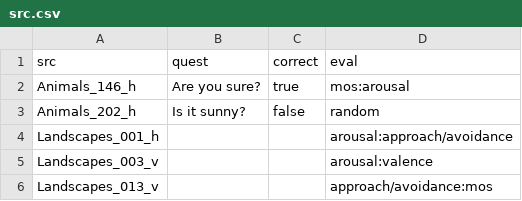
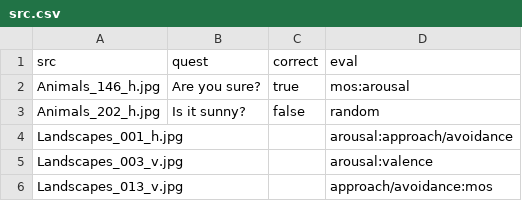
Before and after one commit to miklesz/TUFIQoE_PIQMOS, a CSV file: config/src.csv, drawn as a sheet.

Commit message:
Update src.csv

```diff
--- a/config/src.csv
+++ b/config/src.csv
@@ -1,6 +1,6 @@
 src,quest,correct,eval
-Animals_146_h,Are you sure?,true,mos:arousal
-Animals_202_h,Is it sunny?,false,random
-Landscapes_001_h,,,arousal:approach/avoidance
-Landscapes_003_v,,,arousal:valence
-Landscapes_013_v,,,approach/avoidance:mos
+Animals_146_h.jpg,Are you sure?,true,mos:arousal
+Animals_202_h.jpg,Is it sunny?,false,random
+Landscapes_001_h.jpg,,,arousal:approach/avoidance
+Landscapes_003_v.jpg,,,arousal:valence
+Landscapes_013_v.jpg,,,approach/avoidance:mos
```
